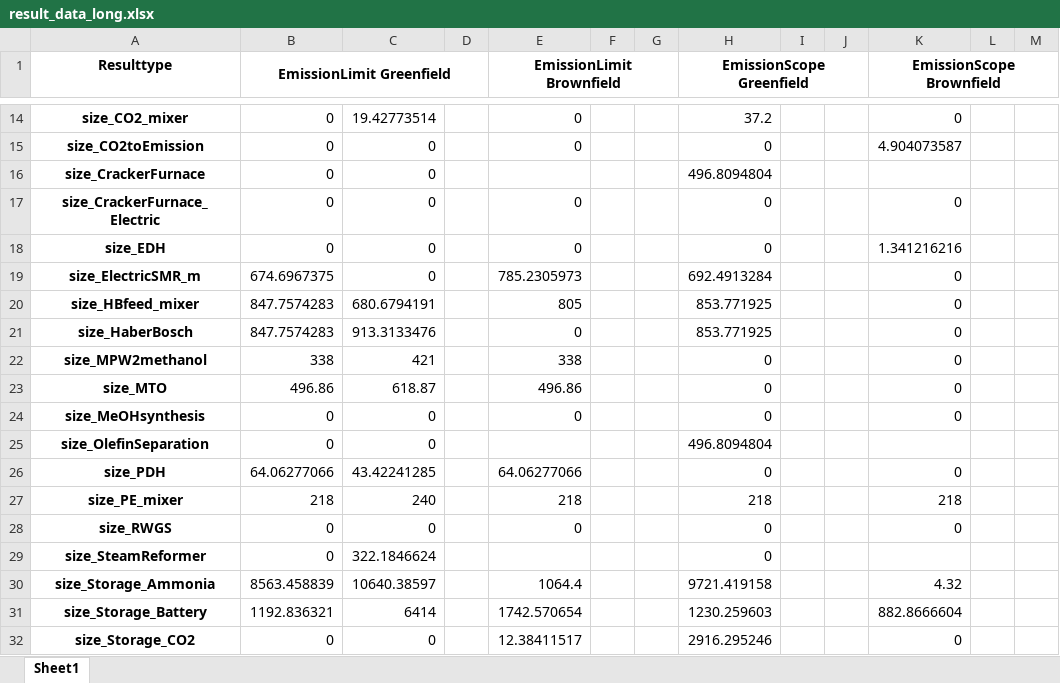
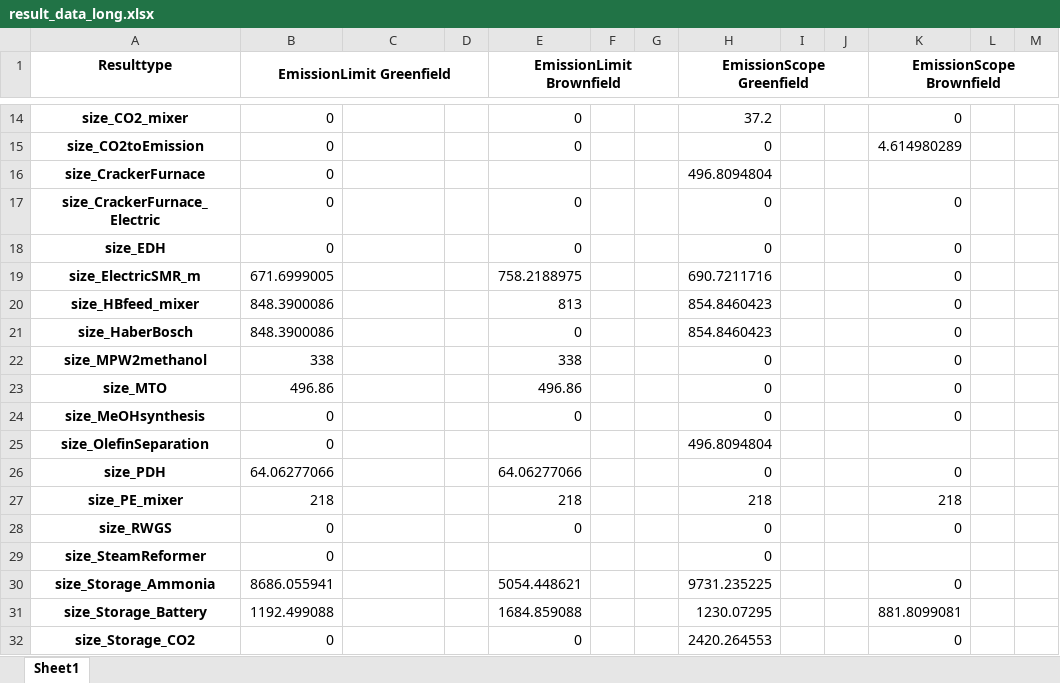
Before and after one commit to julia1071/AdOpT-NET0_ModelLink, an Excel workbook: Plotting/result_data_long.xlsx, sheet Sheet1, drawn as a sheet; only a part is shown, gaps mark what is left out; values as stored, in another font and other column widths than the file's, no borders; the diff covers the shown part only; the diff names each change by its address in the sheet, - before the commit and + after, or states it on an @@ line.

```diff
--- a/Plotting/result_data_long.xlsx (sheet Sheet1)
+++ b/Plotting/result_data_long.xlsx (sheet Sheet1)
-C14: 19.42773514
+C14: (empty)
-C15:C19: 0
+C15:C19: (empty)
-K15 (EmissionScope Brownfield): 4.904073587
+K15 (EmissionScope Brownfield): 4.614980289
-K18 (EmissionScope Brownfield): 1.341216216
+K18 (EmissionScope Brownfield): 0
-B19 (EmissionLimit Greenfield): 674.6967375
+B19 (EmissionLimit Greenfield): 671.6999005
-E19 (EmissionLimit Brownfield): 785.2305973
+E19 (EmissionLimit Brownfield): 758.2188975
-H19 (EmissionScope Greenfield): 692.4913284
+H19 (EmissionScope Greenfield): 690.7211716
-B20:B21 (EmissionLimit Greenfield): 847.7574283
+B20:B21 (EmissionLimit Greenfield): 848.3900086
-C20: 680.6794191
+C20: (empty)
-E20 (EmissionLimit Brownfield): 805
+E20 (EmissionLimit Brownfield): 813
-H20:H21 (EmissionScope Greenfield): 853.771925
+H20:H21 (EmissionScope Greenfield): 854.8460423
-C21: 913.3133476
+C21: (empty)
-C22: 421
+C22: (empty)
-C23: 618.87
+C23: (empty)
-C24:C25: 0
+C24:C25: (empty)
-C26: 43.42241285
+C26: (empty)
-C27: 240
+C27: (empty)
-C28: 0
+C28: (empty)
-C29: 322.1846624
+C29: (empty)
-B30 (EmissionLimit Greenfield): 8563.458839
+B30 (EmissionLimit Greenfield): 8686.055941
-C30: 10640.38597
+C30: (empty)
-E30 (EmissionLimit Brownfield): 1064.4
+E30 (EmissionLimit Brownfield): 5054.448621
-H30 (EmissionScope Greenfield): 9721.419158
+H30 (EmissionScope Greenfield): 9731.235225
-K30 (EmissionScope Brownfield): 4.32
+K30 (EmissionScope Brownfield): 0
-B31 (EmissionLimit Greenfield): 1192.836321
+B31 (EmissionLimit Greenfield): 1192.499088
-C31: 6414
+C31: (empty)
-E31 (EmissionLimit Brownfield): 1742.570654
+E31 (EmissionLimit Brownfield): 1684.859088
-H31 (EmissionScope Greenfield): 1230.259603
+H31 (EmissionScope Greenfield): 1230.07295
-K31 (EmissionScope Brownfield): 882.8666604
+K31 (EmissionScope Brownfield): 881.8099081
-C32: 0
+C32: (empty)
-E32 (EmissionLimit Brownfield): 12.38411517
+E32 (EmissionLimit Brownfield): 0
-H32 (EmissionScope Greenfield): 2916.295246
+H32 (EmissionScope Greenfield): 2420.264553
```
Also changed, not shown: 127 edited cells elsewhere in this sheet, 1 other file.
